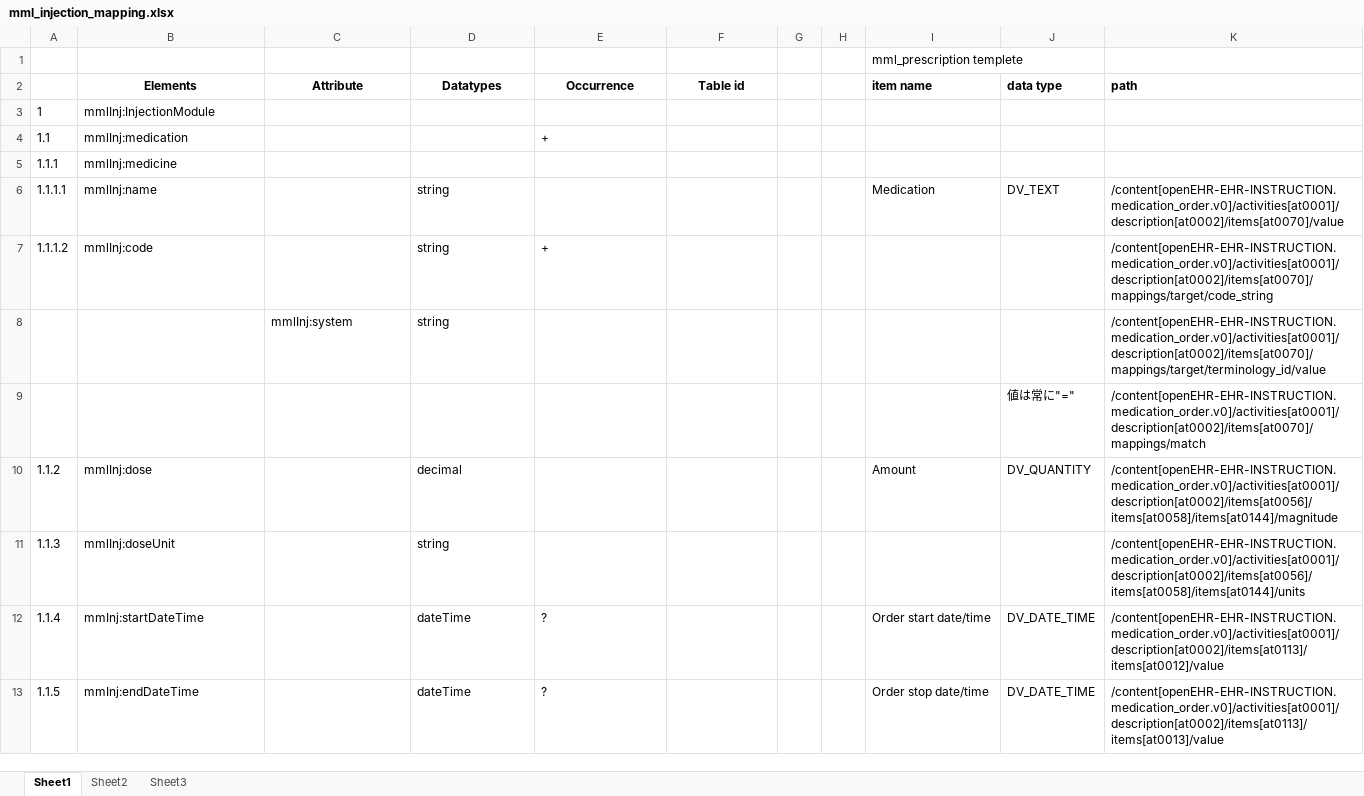
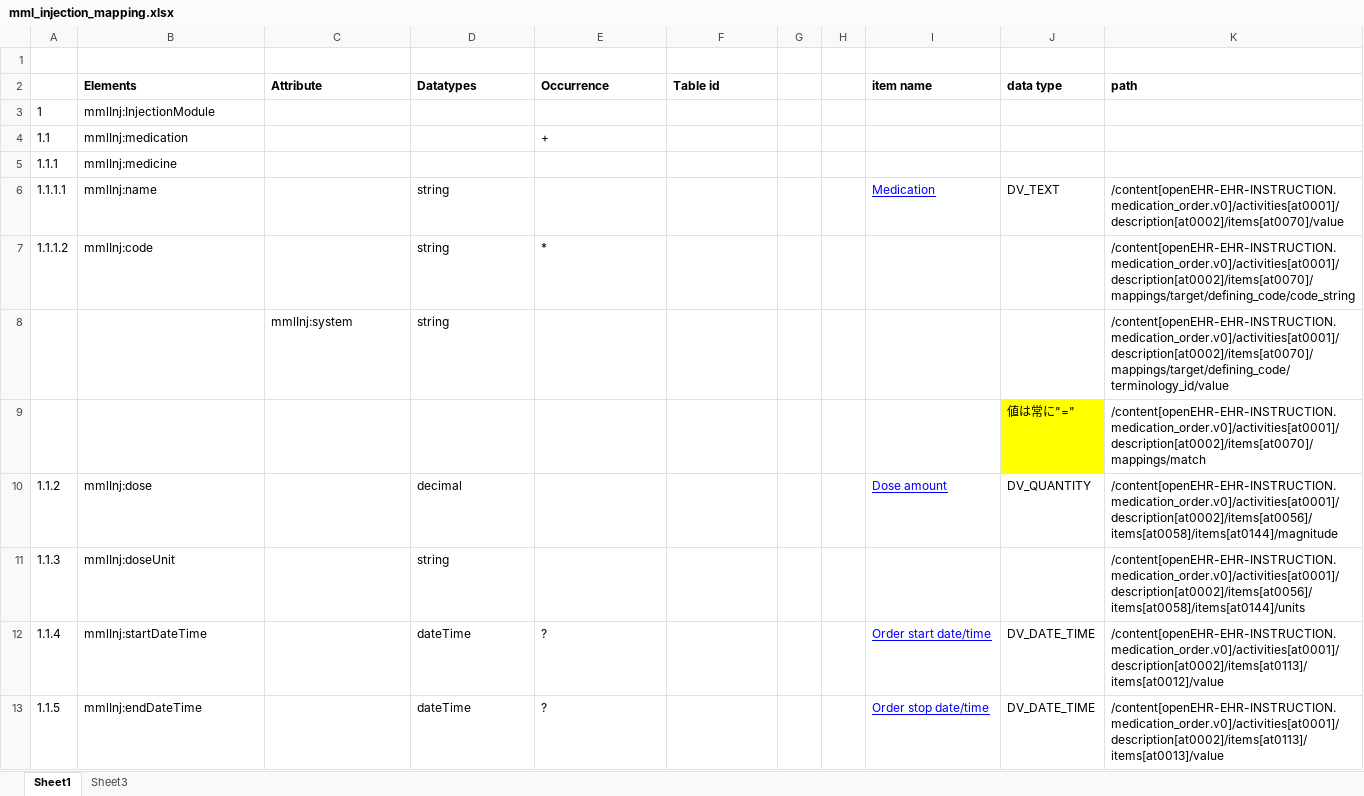
Before and after one commit to skoba/mml, an Excel workbook: mapping/mml_injection_mapping.xlsx, sheet Sheet1, drawn as a sheet; only a part is shown; values as stored, in another font and other column widths than the file's, no borders; conditional formats not drawn; the diff covers the shown part only; the diff names each change by its address in the sheet, - before the commit and + after, or states it on an @@ line.

```diff
--- a/mapping/mml_injection_mapping.xlsx (sheet Sheet1)
+++ b/mapping/mml_injection_mapping.xlsx (sheet Sheet1)
-sheet tab: Sheet2
-I1 (item name): mml_prescription templete
+I1 (item name): (empty)
-B2:F2 alignment: center
+B2:F2 alignment: left
@@ I6 underline: off → on, text colour: black → #0000FF @@
-E7 (Occurrence): +
+E7 (Occurrence): *
-K7 (path): /content[openEHR-EHR-INSTRUCTION.medication_order.v0]/activities[at0001]/description[at0002]/items[at0070]/mappings/target/code_string
+K7 (path): /content[openEHR-EHR-INSTRUCTION.medication_order.v0]/activities[at0001]/description[at0002]/items[at0070]/mappings/target/defining_code/code_string
-K8 (path): /content[openEHR-EHR-INSTRUCTION.medication_order.v0]/activities[at0001]/description[at0002]/items[at0070]/mappings/target/terminology_id/value
+K8 (path): /content[openEHR-EHR-INSTRUCTION.medication_order.v0]/activities[at0001]/description[at0002]/items[at0070]/mappings/target/defining_code/terminology_id/value
-J9 fill: none
+J9 fill: #FFFF00
-I10 (item name): Amount
+I10 (item name): Dose amount
@@ I10 underline: off → on, text colour: black → #0000FF @@
-B12 (Elements): mmInj:startDateTime
+B12 (Elements): mmlInj:startDateTime
@@ I12:I13 underline: off → on, text colour: black → #0000FF @@
-B13 (Elements): mmInj:endDateTime
+B13 (Elements): mmlInj:endDateTime
```
Also changed, not shown: 1 edited cell and cell formats elsewhere in this sheet, mapping/mml_base_clinic_mapping.xlsx, mapping/mml_first_clinic_mapping.xlsx, 3 other files.
